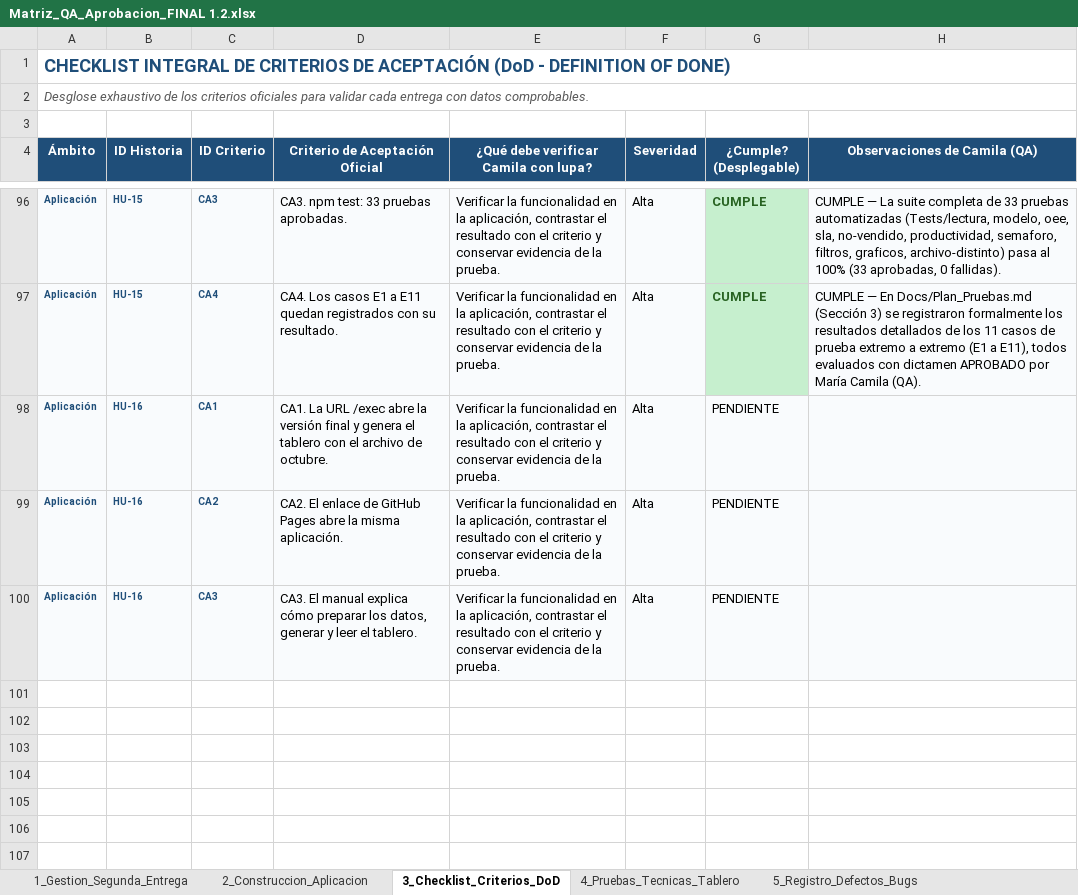
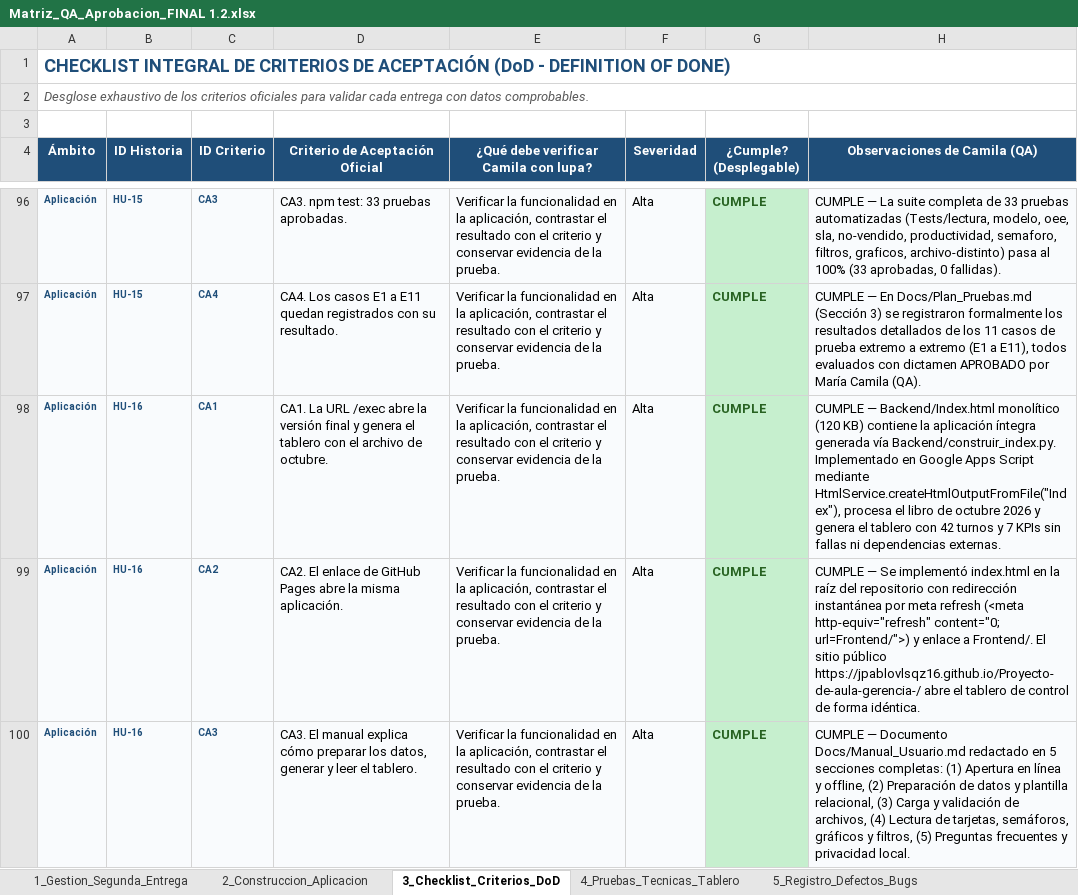
Before and after one commit to jpablovlsqz16/Proyecto-de-aula-gerencia-, an Excel workbook: Docs/Matriz_QA_Aprobacion_FINAL 1.2.xlsx, sheet 3_Checklist_Criterios_DoD, drawn as a sheet; only a part is shown, gaps mark what is left out; values as stored, in another font and other column widths than the file's, no borders; conditional formats not drawn; the diff names each change by its address in the sheet, - before the commit and + after, or states it on an @@ line.

```diff
--- a/Docs/Matriz_QA_Aprobacion_FINAL 1.2.xlsx (sheet 3_Checklist_Criterios_DoD)
+++ b/Docs/Matriz_QA_Aprobacion_FINAL 1.2.xlsx (sheet 3_Checklist_Criterios_DoD)
-G98:G100 (¿Cumple? (Desplegable)): PENDIENTE
+G98:G100 (¿Cumple? (Desplegable)): CUMPLE
@@ G98:G100 fill: #F9FBFD → #C6EFCE, bold: off → on, text colour: black → #276221 @@
-H98 (Observaciones de Camila (QA)): (empty)
+H98 (Observaciones de Camila (QA)): CUMPLE — Backend/Index.html monolítico (120 KB) contiene la aplicación íntegra generada vía Backend/construir_index.py. Implementado en Google Apps Script mediante HtmlService.createHtmlOutputFromFile("Index"), procesa el libro de octubre 2026 y genera el tablero con 42 turnos y 7 KPIs sin fallas ni dependencias externas.
-H99 (Observaciones de Camila (QA)): (empty)
+H99 (Observaciones de Camila (QA)): CUMPLE — Se implementó index.html en la raíz del repositorio con redirección instantánea por meta refresh (<meta http-equiv="refresh" content="0; url=Frontend/">) y enlace a Frontend/. El sitio público https://jpablovlsqz16.github.io/Proyecto-de-aula-gerencia-/ abre el tablero de control de forma idéntica.
-H100 (Observaciones de Camila (QA)): (empty)
+H100 (Observaciones de Camila (QA)): CUMPLE — Documento Docs/Manual_Usuario.md redactado en 5 secciones completas: (1) Apertura en línea y offline, (2) Preparación de datos y plantilla relacional, (3) Carga y validación de archivos, (4) Lectura de tarjetas, semáforos, gráficos y filtros, (5) Preguntas frecuentes y privacidad local.
```
Also changed, not shown: sheet 2_Construccion_Aplicacion.
